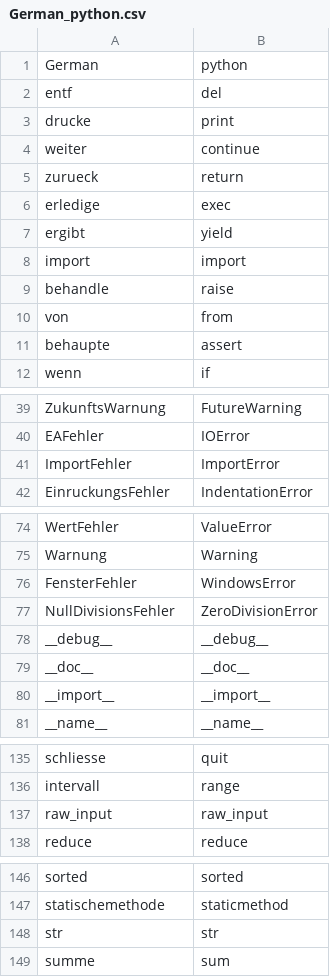
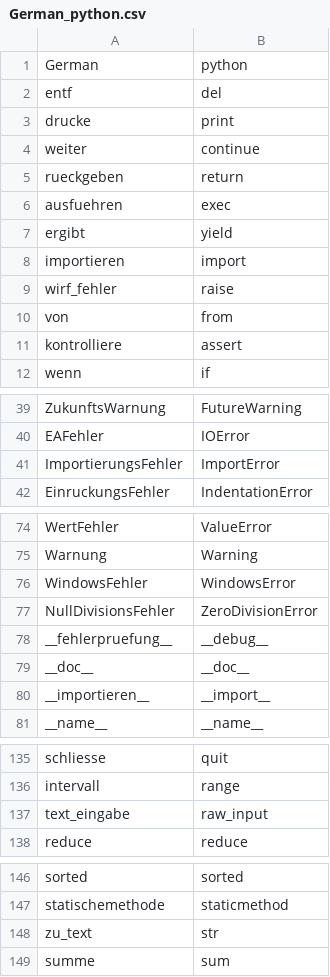
Before and after one commit to yoshinodev/langplusplus, a CSV file: translations/German_python.csv, drawn as a sheet; only a part is shown, gaps mark what is left out.

Commit message:
overhaul of translations in German_python.csv
Changed some translations that seemed a little off. There are still a few somewhat weirdly translated commands in here, though.

```diff
--- a/translations/German_python.csv
+++ b/translations/German_python.csv
@@ -4,9 +4,9 @@ drucke,print
 weiter,continue
-zurueck,return
-erledige,exec
+rueckgeben,return
+ausfuehren,exec
 ergibt,yield
-import,import
-behandle,raise
+importieren,import
+wirf_fehler,raise
 von,from
-behaupte,assert
+kontrolliere,assert
 wenn,if
@@ -40,3 +40,3 @@ ZukunftsWarnung,FutureWarning
 EAFehler,IOError
-ImportFehler,ImportError
+ImportierungsFehler,ImportError
 EinruckungsFehler,IndentationError
@@ -75,7 +75,7 @@ WertFehler,ValueError
 Warnung,Warning
-FensterFehler,WindowsError
+WindowsFehler,WindowsError
 NullDivisionsFehler,ZeroDivisionError
-__debug__,__debug__
+__fehlerpruefung__,__debug__
 __doc__,__doc__
-__import__,__import__
+__importieren__,__import__
 __name__,__name__
@@ -136,3 +136,3 @@ schliesse,quit
 intervall,range
-raw_input,raw_input
+text_eingabe,raw_input
 reduce,reduce
@@ -147,3 +147,3 @@ sorted,sorted
 statischemethode,staticmethod
-str,str
+zu_text,str
 summe,sum
```
